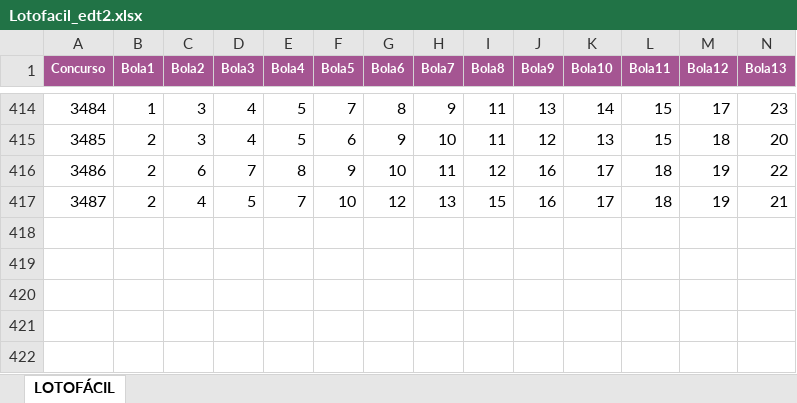
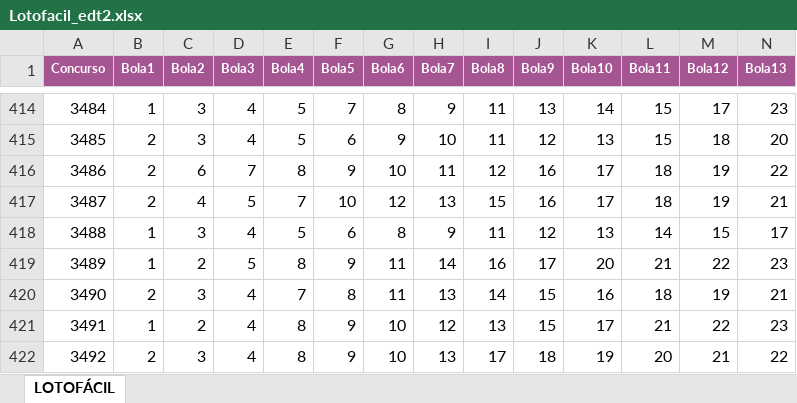
Before and after one commit to dacostaEF/loterias-inteligentes, an Excel workbook: LoteriasExcel/Lotofacil_edt2.xlsx, sheet LOTOFÁCIL, drawn as a sheet; only a part is shown, gaps mark what is left out; values as stored, in another font and other column widths than the file's, no borders; rows hold the shown columns only; the diff names each change by its address in the sheet, - before the commit and + after, or states it on an @@ line.

Commit message:
📊 Update: Atualizar dados das loterias nos arquivos Excel
- Update: Lotofacil_edt2.xlsx - Novos dados e estatísticas
- Update: Lotomania_edt.xlsx - Atualizações de resultados
- Update: MegaSena_edt.xlsx - Dados mais recentes
- Update: Milionária_edt.xlsx - Informações atualizadas
- Update: Quina_edt.xlsx - Novos sorteios e análises
- Update: carrossel_Dados.csv - Dados do carrossel atualizados

Todos os arquivos Excel das loterias foram atualizados com os dados mais recentes.

```diff
--- a/LoteriasExcel/Lotofacil_edt2.xlsx (sheet LOTOFÁCIL)
+++ b/LoteriasExcel/Lotofacil_edt2.xlsx (sheet LOTOFÁCIL)
+row 418: 3488 | 1 | 3 | 4 | 5 | 6 | 8 | 9 | 11 | 12 | 13 | 14 | 15 | 17
+row 419: 3489 | 1 | 2 | 5 | 8 | 9 | 11 | 14 | 16 | 17 | 20 | 21 | 22 | 23
+row 420: 3490 | 2 | 3 | 4 | 7 | 8 | 11 | 13 | 14 | 15 | 16 | 18 | 19 | 21
+row 421: 3491 | 1 | 2 | 4 | 8 | 9 | 10 | 12 | 13 | 15 | 17 | 21 | 22 | 23
+row 422: 3492 | 2 | 3 | 4 | 8 | 9 | 10 | 13 | 17 | 18 | 19 | 20 | 21 | 22
```
Also changed, not shown: LoteriasExcel/Lotomania_edt.xlsx, LoteriasExcel/MegaSena_edt.xlsx, 3 other files.
